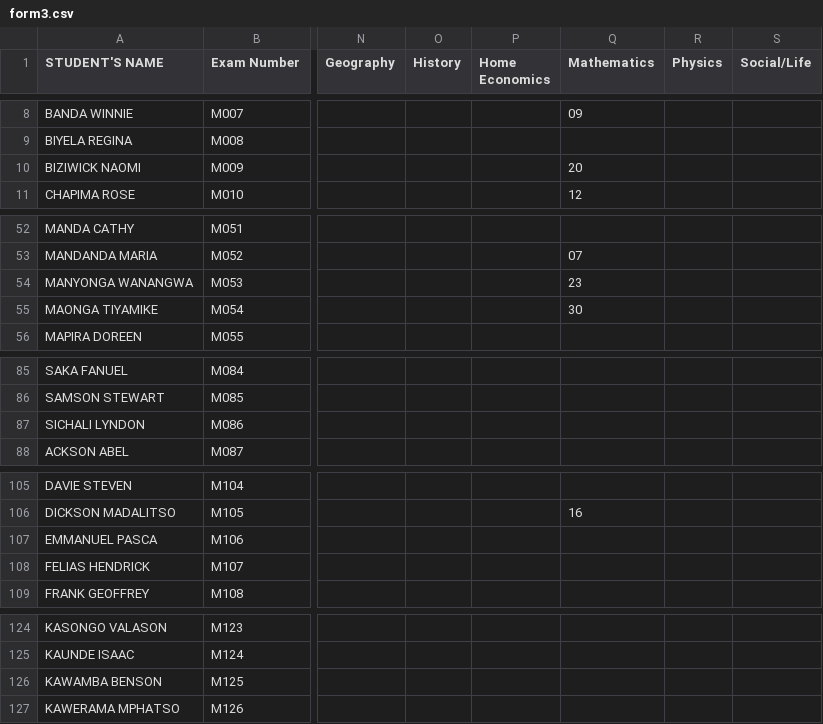
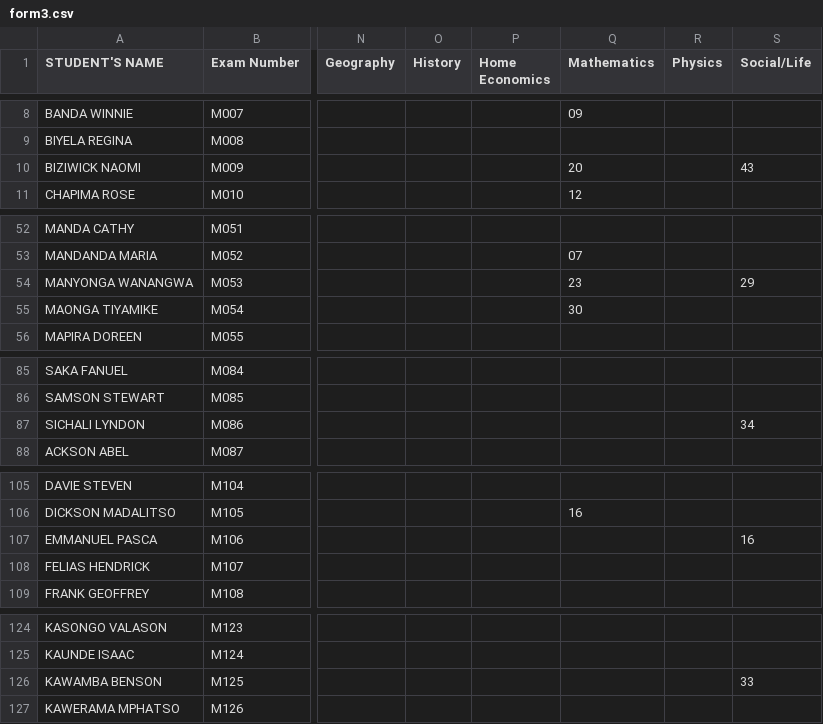
Before and after one commit to enitac/en1, a CSV file: form3.csv, drawn as a sheet; only a part is shown, gaps mark what is left out; the diff names each change by its address in the sheet, - before the commit and + after, or states it on an @@ line.

Commit message:
Update: form3 - Social/Life (11/08/2026, 11:14:48)

```diff
--- a/form3.csv
+++ b/form3.csv
-S10 (Social/Life): (empty)
+S10 (Social/Life): 43
-S54 (Social/Life): (empty)
+S54 (Social/Life): 29
-S87 (Social/Life): (empty)
+S87 (Social/Life): 34
-S107 (Social/Life): (empty)
+S107 (Social/Life): 16
-S126 (Social/Life): (empty)
+S126 (Social/Life): 33
```
